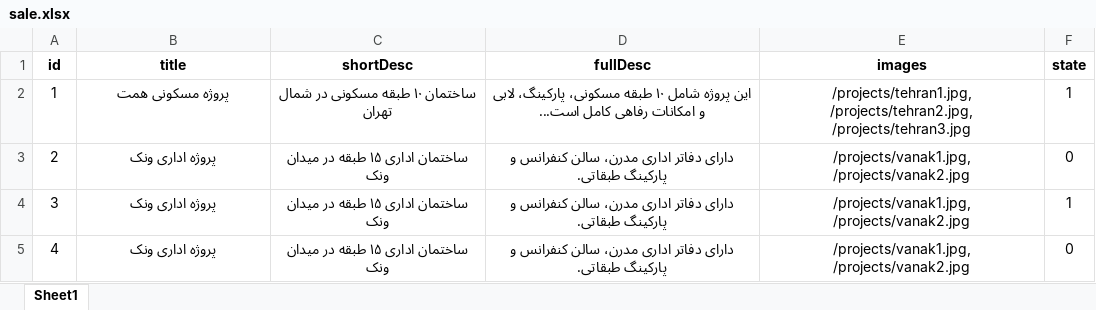
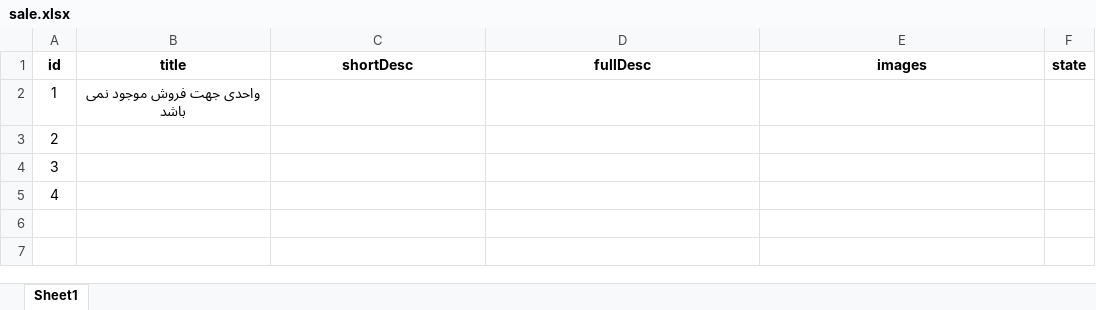
Before and after one commit to khavani95/amoud, an Excel workbook: public/data/sale.xlsx, sheet Sheet1, drawn as a sheet; values as stored, in another font and other column widths than the file's, no borders; the diff names each change by its address in the sheet, - before the commit and + after, or states it on an @@ line.

```diff
--- a/public/data/sale.xlsx (sheet Sheet1)
+++ b/public/data/sale.xlsx (sheet Sheet1)
-B2 (title): پروژه مسکونی همت
+B2 (title): واحدی جهت فروش موجود نمی باشد
-C2 (shortDesc): ساختمان ۱۰ طبقه مسکونی در شمال تهران
+C2 (shortDesc): (empty)
-D2 (fullDesc): این پروژه شامل ۱۰ طبقه مسکونی، پارکینگ، لابی و امکانات رفاهی کامل است...
+D2 (fullDesc): (empty)
-E2 (images): /projects/tehran1.jpg, /projects/tehran2.jpg, /projects/tehran3.jpg
+E2 (images): (empty)
-F2 (state): 1
+F2 (state): (empty)
-B3:B5 (title): پروژه اداری ونک
+B3:B5 (title): (empty)
-C3:C5 (shortDesc): ساختمان اداری ۱۵ طبقه در میدان ونک
+C3:C5 (shortDesc): (empty)
-D3:D5 (fullDesc): دارای دفاتر اداری مدرن، سالن کنفرانس و پارکینگ طبقاتی.
+D3:D5 (fullDesc): (empty)
-E3:E5 (images): /projects/vanak1.jpg, /projects/vanak2.jpg
+E3:E5 (images): (empty)
-F3 (state): 0
+F3 (state): (empty)
-F4 (state): 1
+F4 (state): (empty)
-F5 (state): 0
+F5 (state): (empty)
```
Also changed, not shown: public/data/construction-projects.xlsx.
